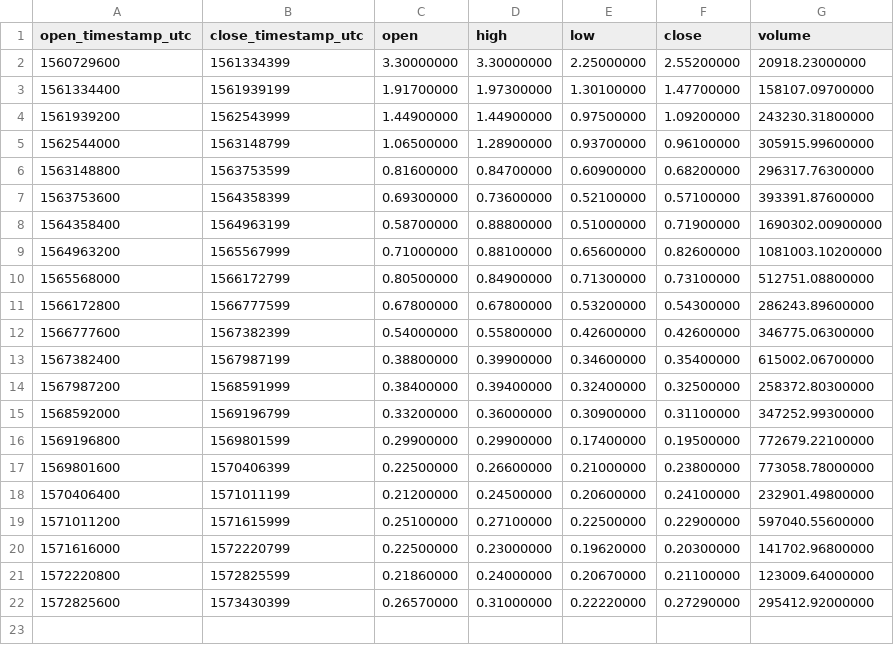
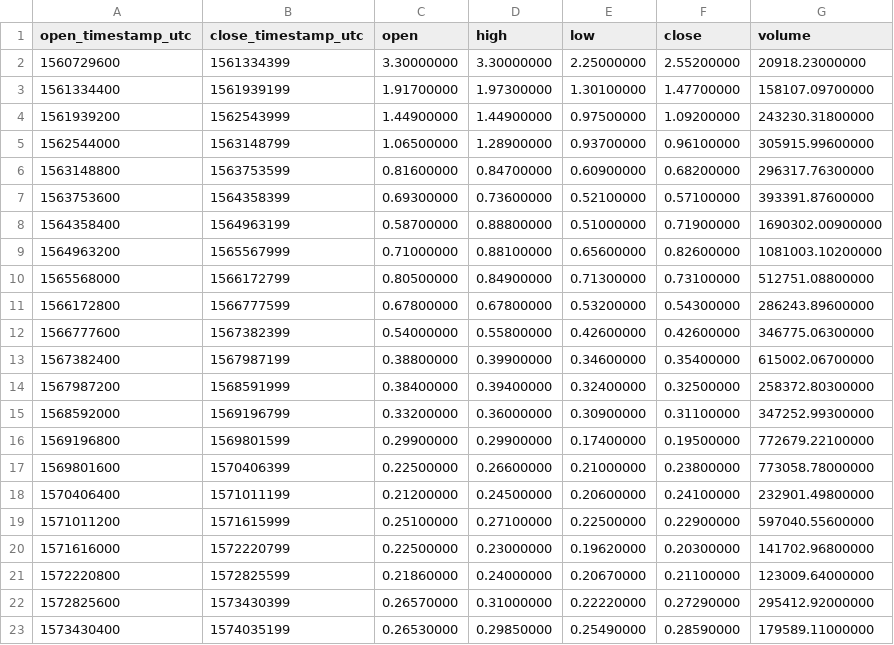
Before and after one commit to cryptobigbro/binance-ALGOUSDC, a CSV file: binance-ALGOUSDC-1w.csv, drawn as a sheet; the diff names each change by its address in the sheet, - before the commit and + after, or states it on an @@ line.

```diff
--- a/binance-ALGOUSDC-1w.csv
+++ b/binance-ALGOUSDC-1w.csv
+row 23: 1573430400 | 1574035199 | 0.26530000 | 0.29850000 | 0.25490000 | 0.28590000 | 179589.11000000
```
Also changed, not shown: binance-ALGOUSDC-1d.csv, binance-ALGOUSDC-1h.csv.
